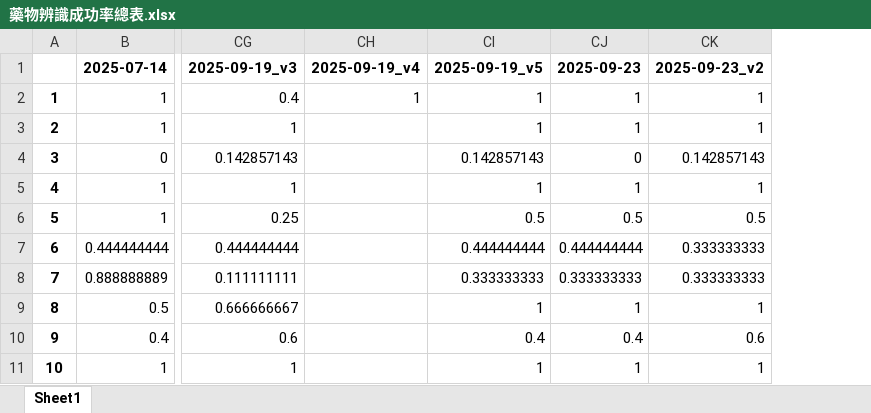
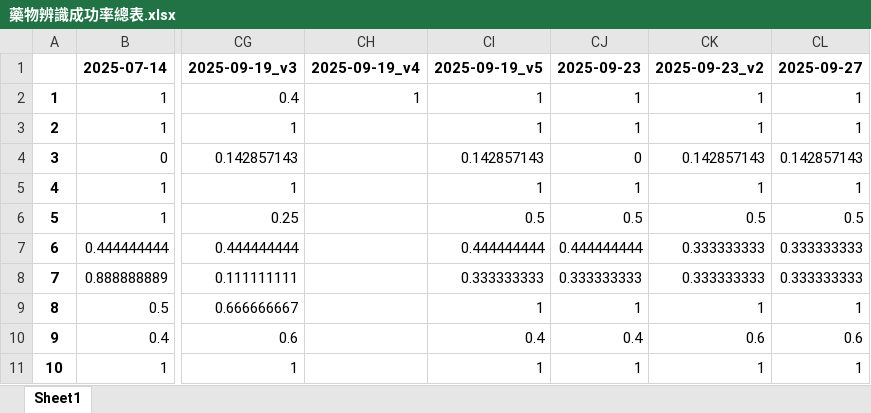
Before and after one commit to hanzelnut188/Pill_Identification_OCR-based2, an Excel workbook: reports/藥物辨識成功率總表.xlsx, sheet Sheet1, drawn as a sheet; only a part is shown, gaps mark what is left out; values as stored, in another font and other column widths than the file's, no borders; the diff names each change by its address in the sheet, - before the commit and + after, or states it on an @@ line.

```diff
--- a/reports/藥物辨識成功率總表.xlsx (sheet Sheet1)
+++ b/reports/藥物辨識成功率總表.xlsx (sheet Sheet1)
+column CL, rows 1-11: 2025-09-27 | 1 | 1 | 0.142857143 | 1 | 0.5 | 0.333333333 | 0.333333333 | 1 | 0.6 | 1
```
Also changed, not shown: reports/color_errors.xlsx, 10 other files.
